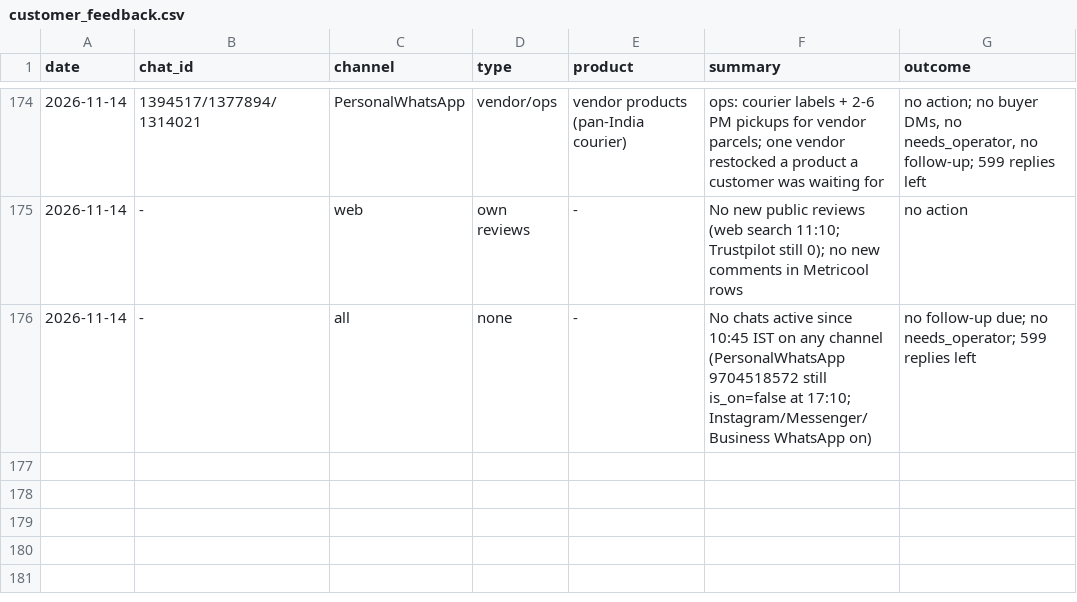
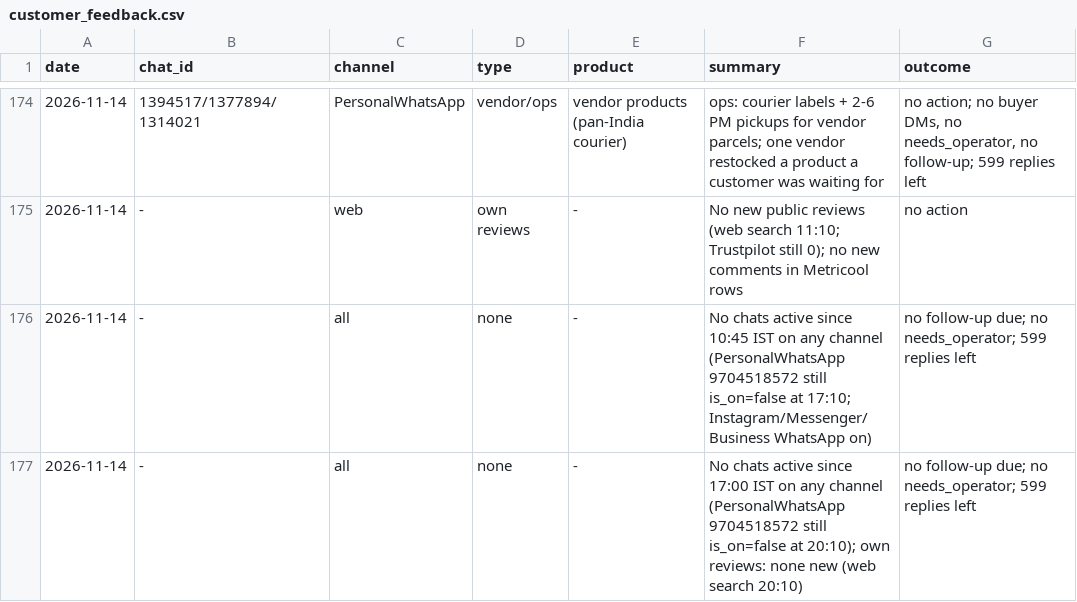
Before and after one commit to gjsgopi-dev/pureorganiczone-reels, a CSV file: insights/customer_feedback.csv, drawn as a sheet; only a part is shown, gaps mark what is left out.

```diff
--- a/insights/customer_feedback.csv
+++ b/insights/customer_feedback.csv
@@ -176 +176,2 @@ date,chat_id,channel,type,product,summary,outcome
 2026-11-14,-,all,none,-,No chats active since 10:45 IST on any channel (PersonalWhatsApp 9704518572 still is_on=false at 17:10; Instagram/Messenger/Business WhatsApp on),no follow-up due; no needs_operator; 599 replies left
+2026-11-14,-,all,none,-,No chats active since 17:00 IST on any channel (PersonalWhatsApp 9704518572 still is_on=false at 20:10); own reviews: none new (web search 20:10),no follow-up due; no needs_operator; 599 replies left
```
Also changed, not shown: insights/growth_tests.csv, insights/hourly_metrics.csv, 3 other files.
